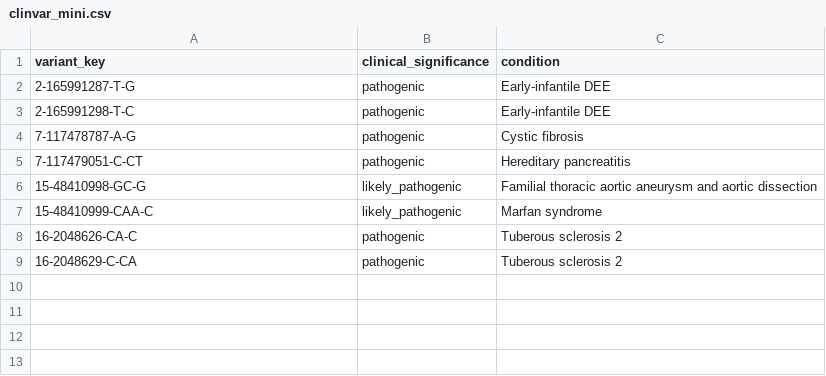
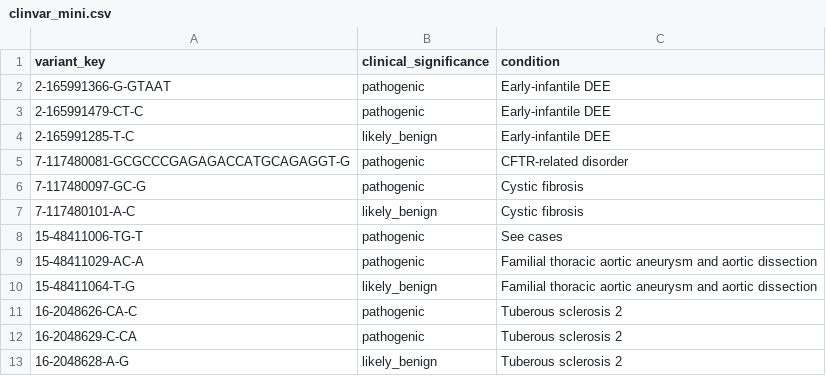
Before and after one commit to dlamanna10/pediatric-variant-prioritizer, a CSV file: data/public/reference/clinvar_mini.csv, drawn as a sheet.

Commit message:
Expand public data and ML explainability

```diff
--- a/data/public/reference/clinvar_mini.csv
+++ b/data/public/reference/clinvar_mini.csv
@@ -1,9 +1,13 @@
 variant_key,clinical_significance,condition
-2-165991287-T-G,pathogenic,Early-infantile DEE
-2-165991298-T-C,pathogenic,Early-infantile DEE
-7-117478787-A-G,pathogenic,Cystic fibrosis
-7-117479051-C-CT,pathogenic,Hereditary pancreatitis
-15-48410998-GC-G,likely_pathogenic,Familial thoracic aortic aneurysm and aortic dissection
-15-48410999-CAA-C,likely_pathogenic,Marfan syndrome
+2-165991366-G-GTAAT,pathogenic,Early-infantile DEE
+2-165991479-CT-C,pathogenic,Early-infantile DEE
+2-165991285-T-C,likely_benign,Early-infantile DEE
+7-117480081-GCGCCCGAGAGACCATGCAGAGGT-G,pathogenic,CFTR-related disorder
+7-117480097-GC-G,pathogenic,Cystic fibrosis
+7-117480101-A-C,likely_benign,Cystic fibrosis
+15-48411006-TG-T,pathogenic,See cases
+15-48411029-AC-A,pathogenic,Familial thoracic aortic aneurysm and aortic dissection
+15-48411064-T-G,likely_benign,Familial thoracic aortic aneurysm and aortic dissection
 16-2048626-CA-C,pathogenic,Tuberous sclerosis 2
 16-2048629-C-CA,pathogenic,Tuberous sclerosis 2
+16-2048628-A-G,likely_benign,Tuberous sclerosis 2
```
Also changed, not shown: 14 other files.
